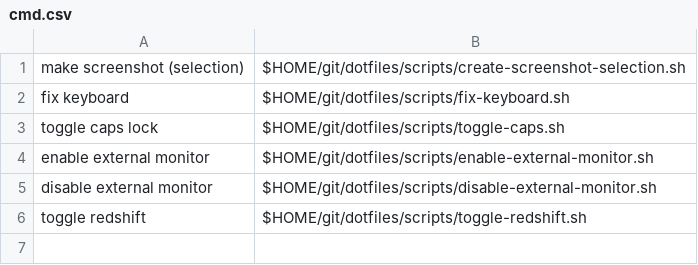
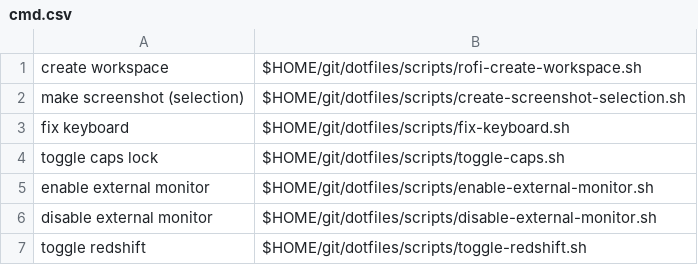
Before and after one commit to nnist/dotfiles, a CSV file: rofi/cmd.csv, drawn as a sheet; the diff names each change by its address in the sheet, - before the commit and + after, or states it on an @@ line.

Commit message:
Add Rofi util script to create i3 workspace

```diff
--- a/rofi/cmd.csv
+++ b/rofi/cmd.csv
+row 1: create workspace | $HOME/git/dotfiles/scripts/rofi-create-workspace.sh
```
Also changed, not shown: 1 other file.
